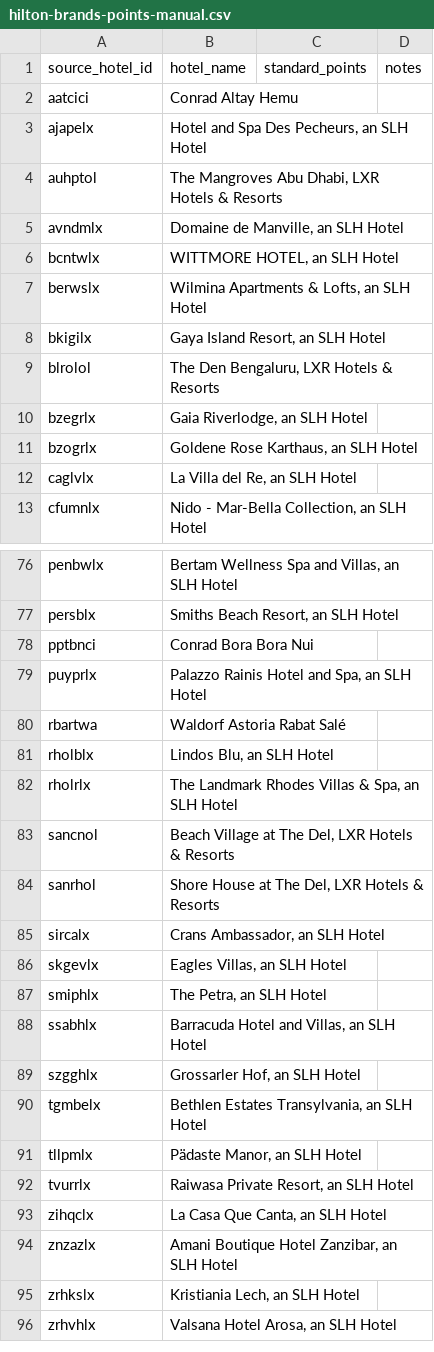
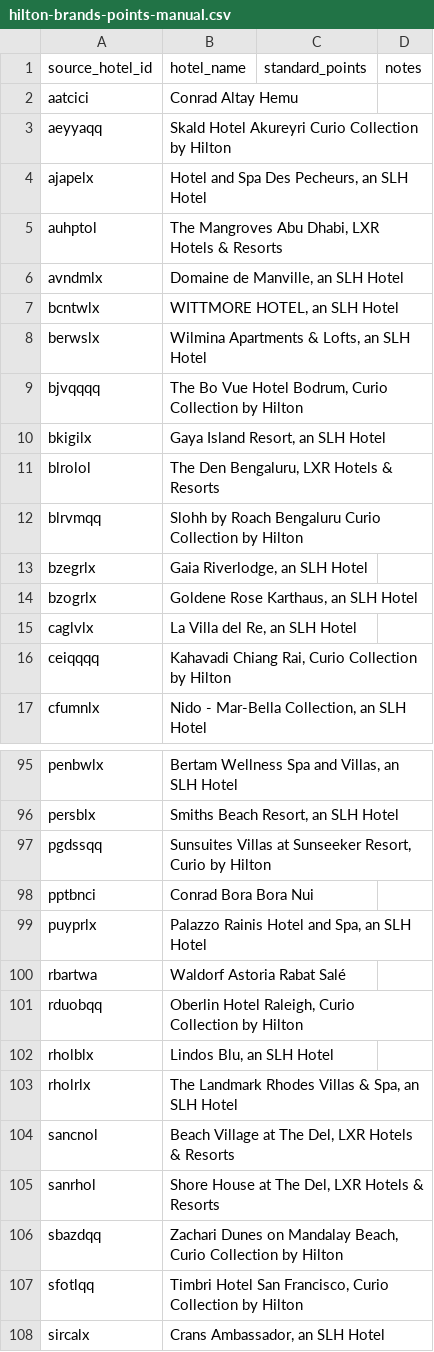
Before and after one commit to kevchentw/open-hotel-data, a CSV file: data-pipeline/1-list/hilton-brands-points-manual.csv, drawn as a sheet; only a part is shown, gaps mark what is left out; the shorter side is filled out with more unchanged rows; the diff covers the shown part only.

Commit message:
add hilton support

```diff
--- a/data-pipeline/1-list/hilton-brands-points-manual.csv
+++ b/data-pipeline/1-list/hilton-brands-points-manual.csv
@@ -2,2 +2,3 @@ source_hotel_id,hotel_name,standard_points,notes
 aatcici,Conrad Altay Hemu,,
+aeyyaqq,Skald Hotel Akureyri  Curio Collection by Hilton,,
 ajapelx,"Hotel and Spa Des Pecheurs, an SLH Hotel",,
@@ -7,4 +8,6 @@ bcntwlx,"WITTMORE HOTEL, an SLH Hotel",,
 berwslx,"Wilmina Apartments & Lofts, an SLH Hotel",,
+bjvqqqq,"The Bo Vue Hotel Bodrum, Curio Collection by Hilton",,
 bkigilx,"Gaya Island Resort, an SLH Hotel",,
 blrolol,"The Den Bengaluru, LXR Hotels & Resorts",,
+blrvmqq,Slohh by Roach Bengaluru Curio Collection by Hilton,,
 bzegrlx,"Gaia Riverlodge, an SLH Hotel",,
@@ -12,2 +15,3 @@ bzogrlx,"Goldene Rose Karthaus, an SLH Hotel",,
 caglvlx,"La Villa del Re, an SLH Hotel",,
+ceiqqqq,"Kahavadi Chiang Rai, Curio Collection by Hilton",,
 cfumnlx,"Nido - Mar-Bella Collection, an SLH Hotel",,
@@ -77,2 +96,3 @@ penbwlx,"Bertam Wellness Spa and Villas, an SLH Hotel",,
 persblx,"Smiths Beach Resort, an SLH Hotel",,
+pgdssqq,"Sunsuites Villas at Sunseeker Resort, Curio by Hilton",,
 pptbnci,Conrad Bora Bora Nui,,
@@ -80,2 +100,3 @@ puyprlx,"Palazzo Rainis Hotel and Spa, an SLH Hotel",,
 rbartwa,Waldorf Astoria Rabat Salé,,
+rduobqq,"Oberlin Hotel Raleigh, Curio Collection by Hilton",,
 rholblx,"Lindos Blu, an SLH Hotel",,
@@ -84,2 +105,4 @@ sancnol,"Beach Village at The Del, LXR Hotels & Resorts",,
 sanrhol,"Shore House at The Del, LXR Hotels & Resorts",,
+sbazdqq,"Zachari Dunes on Mandalay Beach, Curio Collection by Hilton",,
+sfotlqq,"Timbri Hotel San Francisco, Curio Collection by Hilton",,
 sircalx,"Crans Ambassador, an SLH Hotel",,
```
Also changed, not shown: 17 added rows and 3 edited cells elsewhere in this file, 8 other files.
